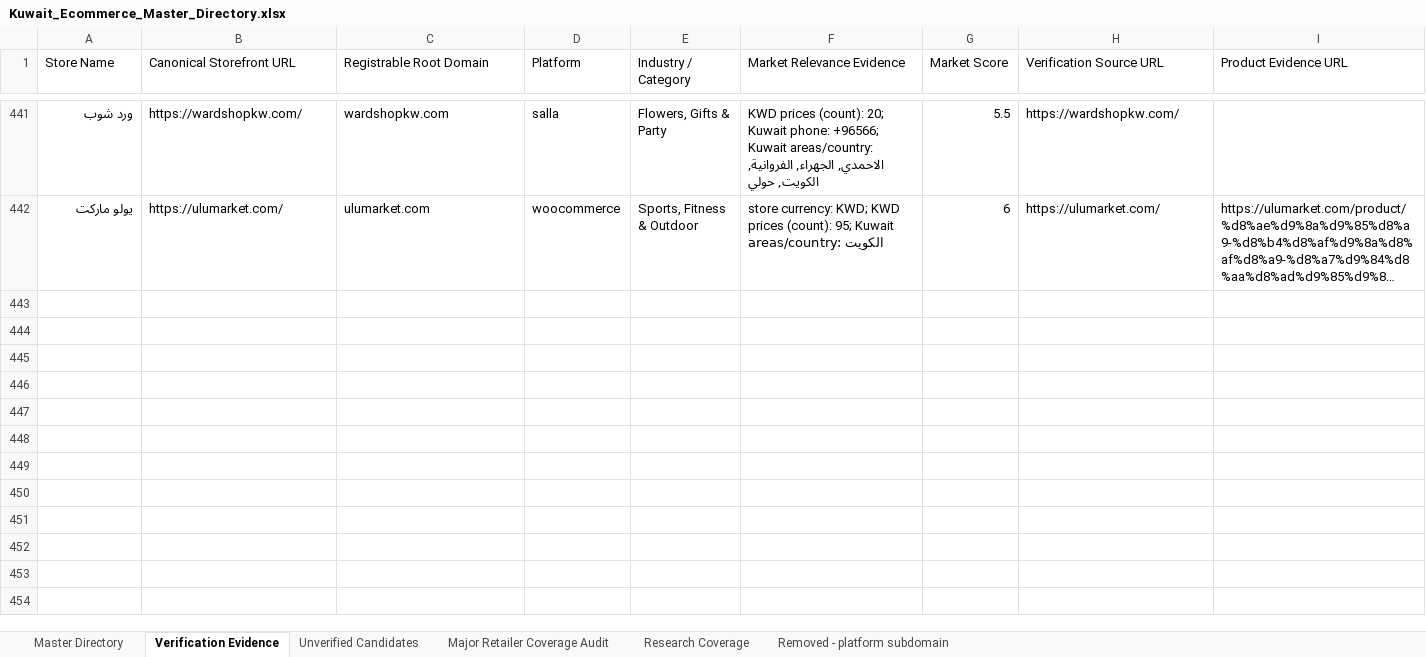
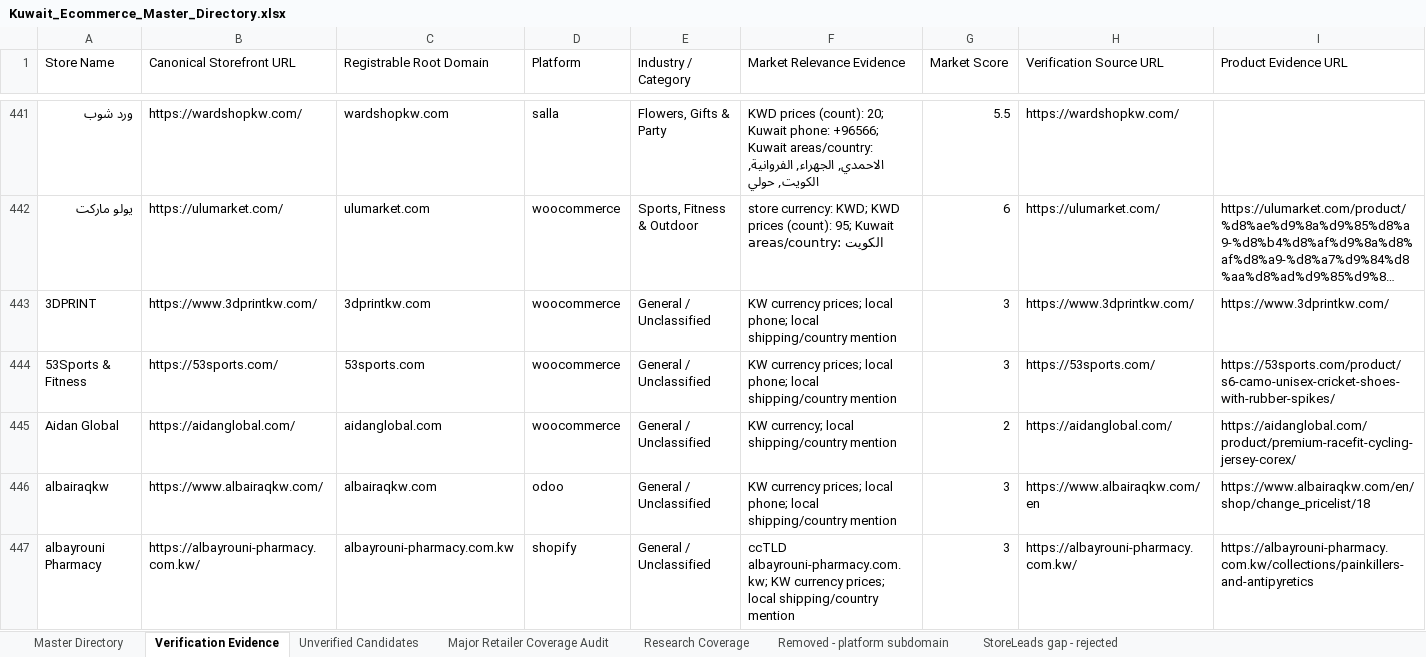
Before and after one commit to abaszeinn-beep/research, an Excel workbook: markets/kuwait/Kuwait_Ecommerce_Master_Directory.xlsx, sheet Verification Evidence, drawn as a sheet; only a part is shown, gaps mark what is left out; long unchanged cells end in …; values as stored, in another font and other column widths than the file's, no borders; rows hold the shown columns only; the diff covers the shown part only; the diff names each change by its address in the sheet, - before the commit and + after, or states it on an @@ line.

```diff
--- a/markets/kuwait/Kuwait_Ecommerce_Master_Directory.xlsx (sheet Verification Evidence)
+++ b/markets/kuwait/Kuwait_Ecommerce_Master_Directory.xlsx (sheet Verification Evidence)
+sheet tab: StoreLeads gap - rejected
+row 443: 3DPRINT | https://www.3dprintkw.com/ | 3dprintkw.com | woocommerce | General / Unclassified | KW currency prices; local phone; local shipping/country mention | 3 | https://www.3dprintkw.com/ | https://www.3dprintkw.com/
+row 444: 53Sports & Fitness | https://53sports.com/ | 53sports.com | woocommerce | General / Unclassified | KW currency prices; local phone; local shipping/country mention | 3 | https://53sports.com/ | https://53sports.com/product/s6-camo-unisex-cricket-shoes-with-rubber-spikes/
+row 445: Aidan Global | https://aidanglobal.com/ | aidanglobal.com | woocommerce | General / Unclassified | KW currency; local shipping/country mention | 2 | https://aidanglobal.com/ | https://aidanglobal.com/product/premium-racefit-cycling-jersey-corex/
+row 446: albairaqkw | https://www.albairaqkw.com/ | albairaqkw.com | odoo | General / Unclassified | KW currency prices; local phone; local shipping/country mention | 3 | https://www.albairaqkw.com/en | https://www.albairaqkw.com/en/shop/change_pricelist/18
+row 447: albayrouni Pharmacy | https://albayrouni-pharmacy.com.kw/ | albayrouni-pharmacy.com.kw | shopify | General / Unclassified | ccTLD albayrouni-pharmacy.com.kw; KW currency prices; local shipping/country mention | 3 | https://albayrouni-pharmacy.com.kw/ | https://albayrouni-pharmacy.com.kw/collections/painkillers-and-antipyretics
```
Also changed, not shown: 56 added rows elsewhere in this sheet, sheet Master Directory, sheet Research Coverage, sheet Unverified Candidates, 1 other file.
